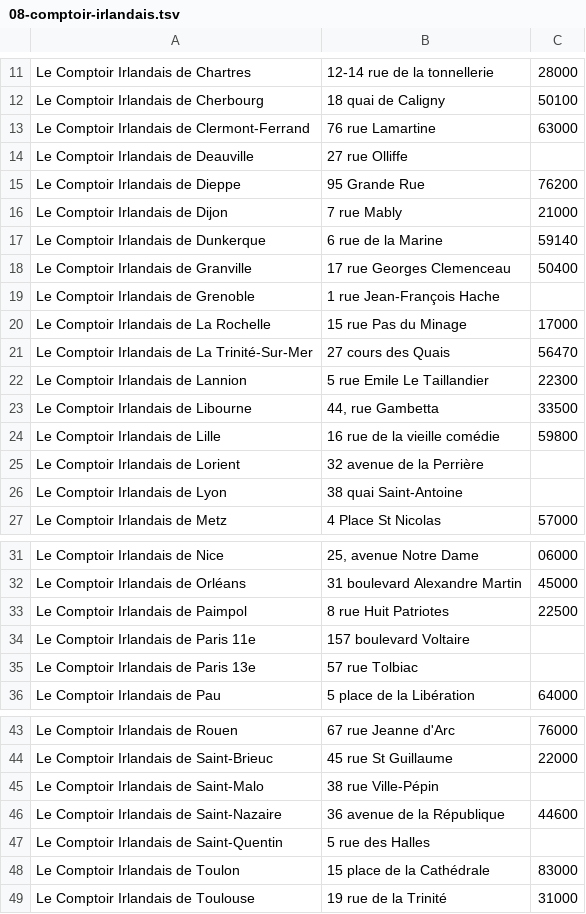
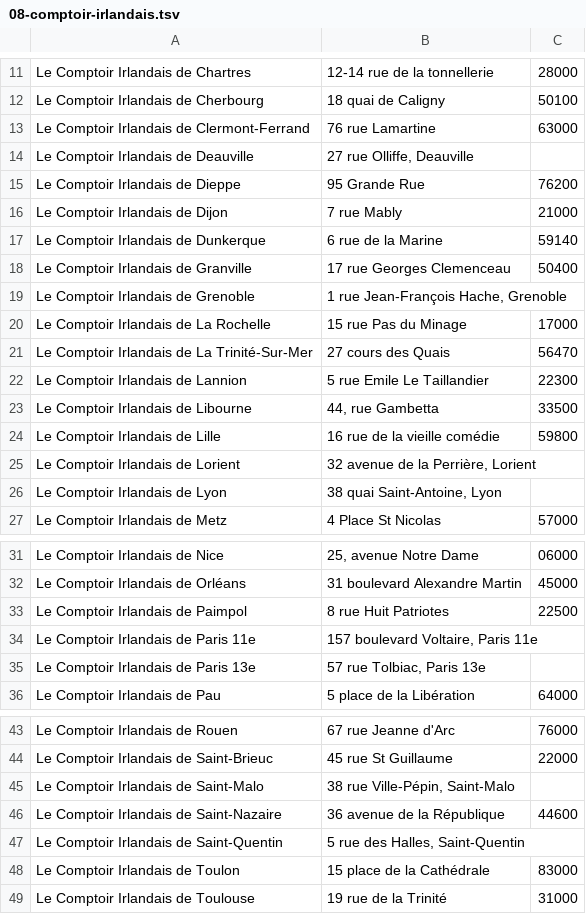
Before and after one commit to damiendambassador/jarvis-starter-kit, a TSV file: livrables/applications/carte-prospection/imports/08-comptoir-irlandais.tsv, drawn as a sheet; only a part is shown, gaps mark what is left out.

```diff
--- a/livrables/applications/carte-prospection/imports/08-comptoir-irlandais.tsv
+++ b/livrables/applications/carte-prospection/imports/08-comptoir-irlandais.tsv
@@ -13,3 +13,3 @@ Le Comptoir Irlandais de Cherbourg	18 quai de Caligny	50100
 Le Comptoir Irlandais de Clermont-Ferrand	76 rue Lamartine	63000
-Le Comptoir Irlandais de Deauville	27 rue Olliffe	
+Le Comptoir Irlandais de Deauville	27 rue Olliffe, Deauville	
 Le Comptoir Irlandais de Dieppe	95 Grande Rue	76200
@@ -18,3 +18,3 @@ Le Comptoir Irlandais de Dunkerque	6 rue de la Marine	59140
 Le Comptoir Irlandais de Granville	17 rue Georges Clemenceau	50400
-Le Comptoir Irlandais de Grenoble	1 rue Jean-François Hache	
+Le Comptoir Irlandais de Grenoble	1 rue Jean-François Hache, Grenoble	
 Le Comptoir Irlandais de La Rochelle	15 rue Pas du Minage	17000
@@ -24,4 +24,4 @@ Le Comptoir Irlandais de Libourne	44, rue Gambetta	33500
 Le Comptoir Irlandais de Lille	16 rue de la vieille comédie	59800
-Le Comptoir Irlandais de Lorient	32 avenue de la Perrière	
-Le Comptoir Irlandais de Lyon	38 quai Saint-Antoine	
+Le Comptoir Irlandais de Lorient	32 avenue de la Perrière, Lorient	
+Le Comptoir Irlandais de Lyon	38 quai Saint-Antoine, Lyon	
 Le Comptoir Irlandais de Metz	4 Place St Nicolas	57000
@@ -33,4 +33,4 @@ Le Comptoir Irlandais de Orléans	31 boulevard Alexandre Martin	45000
 Le Comptoir Irlandais de Paimpol	8 rue Huit Patriotes	22500
-Le Comptoir Irlandais de Paris 11e	157 boulevard Voltaire	
-Le Comptoir Irlandais de Paris 13e	57 rue Tolbiac	
+Le Comptoir Irlandais de Paris 11e	157 boulevard Voltaire, Paris 11e	
+Le Comptoir Irlandais de Paris 13e	57 rue Tolbiac, Paris 13e	
 Le Comptoir Irlandais de Pau	5 place de la Libération	64000
@@ -44,5 +44,5 @@ Le Comptoir Irlandais de Rouen	67 rue Jeanne d'Arc	76000
 Le Comptoir Irlandais de Saint-Brieuc	45 rue St Guillaume	22000
-Le Comptoir Irlandais de Saint-Malo	38 rue Ville-Pépin	
+Le Comptoir Irlandais de Saint-Malo	38 rue Ville-Pépin, Saint-Malo	
 Le Comptoir Irlandais de Saint-Nazaire	36 avenue de la République	44600
-Le Comptoir Irlandais de Saint-Quentin	5 rue des Halles	
+Le Comptoir Irlandais de Saint-Quentin	5 rue des Halles, Saint-Quentin	
 Le Comptoir Irlandais de Toulon	15 place de la Cathédrale	83000
```
Also changed, not shown: livrables/applications/carte-prospection/imports/01-nicolas.tsv, livrables/applications/carte-prospection/imports/02-vandb.tsv, 14 other files.
